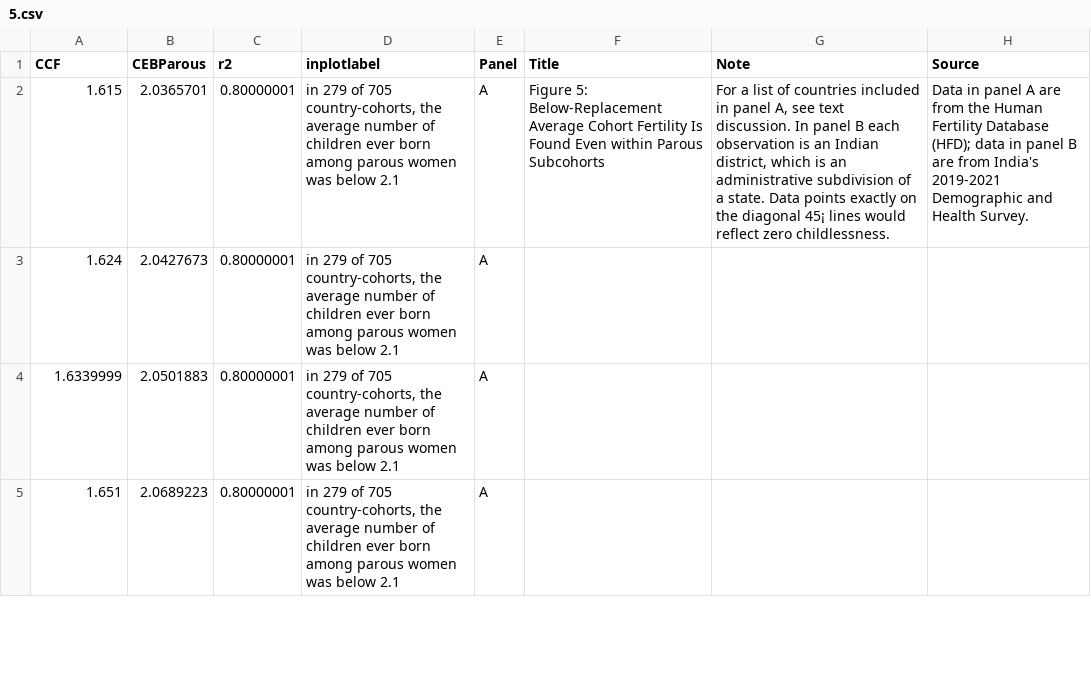
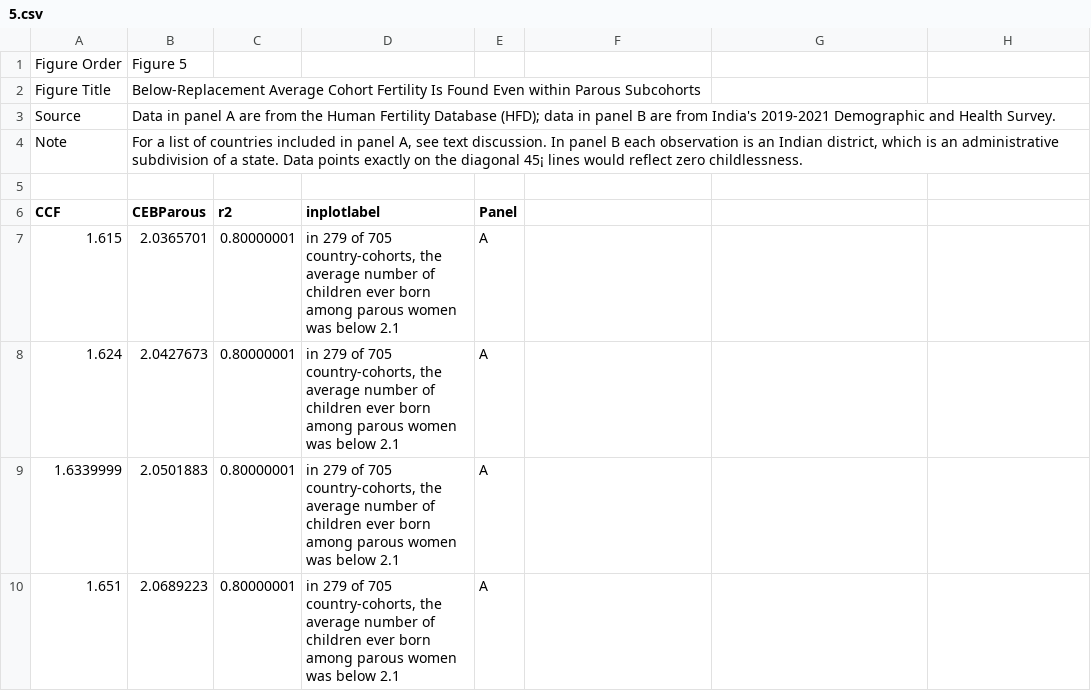
Before and after one commit to liegroup-dartmouth/working-aea-jep, a CSV file: papers/v40n1/geruso-spears/image-data/5.csv, drawn as a sheet; only a part is shown; addresses are those after the commit; the diff names each change by its address in the sheet, - before the commit and + after, or states it on an @@ line.

```diff
--- a/papers/v40n1/geruso-spears/image-data/5.csv
+++ b/papers/v40n1/geruso-spears/image-data/5.csv
+row 1: Figure Order | Figure 5
+row 2: Figure Title | Below-Replacement Average Cohort Fertility Is Found Even within Parous Subcohorts
+row 3: Source | Data in panel A are from the Human Fertility Database (HFD); data in panel B are from India's 2019-2021 Demographic and Health Survey.
+row 4: Note | For a list of countries included in panel A, see text discussion. In panel B each observation is an Indian district, which is an administrative subdivision of a state. Data points exactly on the diagonal 45¡ lines would reflect zero childlessness.
+row 5: (empty)
-F6: Title
+F6: (empty)
-G6: Note
+G6: (empty)
-H6: Source
+H6: (empty)
-F7: Figure 5: Below-Replacement Average Cohort Fertility Is Found Even within Parous Subcohorts
+F7: (empty)
-G7: For a list of countries included in panel A, see text discussion. In panel B each observation is an Indian district, which is an administrative subdivision of a state. Data points exactly on the diagonal 45¡ lines would reflect zero childlessness.
+G7: (empty)
-H7: Data in panel A are from the Human Fertility Database (HFD); data in panel B are from India's 2019-2021 Demographic and Health Survey.
+H7: (empty)
```
Also changed, not shown: papers/v40n1/geruso-spears/image-data/1.csv, papers/v40n1/geruso-spears/image-data/3.csv, 13 other files.
